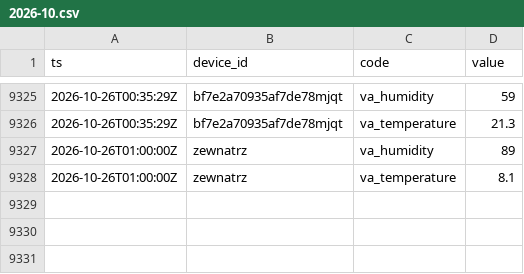
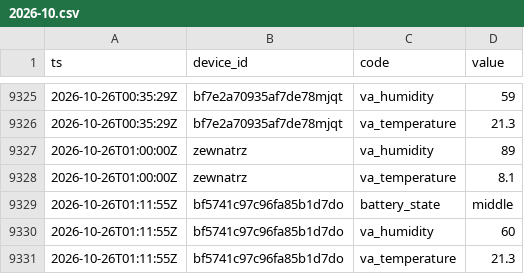
Before and after one commit to Bronek31/Smart-Home, a CSV file: data/2026-10.csv, drawn as a sheet; only a part is shown, gaps mark what is left out; the diff names each change by its address in the sheet, - before the commit and + after, or states it on an @@ line.

```diff
--- a/data/2026-10.csv
+++ b/data/2026-10.csv
+row 9329: 2026-10-26T01:11:55Z | bf5741c97c96fa85b1d7do | battery_state | middle
+row 9330: 2026-10-26T01:11:55Z | bf5741c97c96fa85b1d7do | va_humidity | 60
+row 9331: 2026-10-26T01:11:55Z | bf5741c97c96fa85b1d7do | va_temperature | 21.3
```
Also changed, not shown: data/dzienne.csv, data/rosliny/2026-10.csv, 4 other files.
